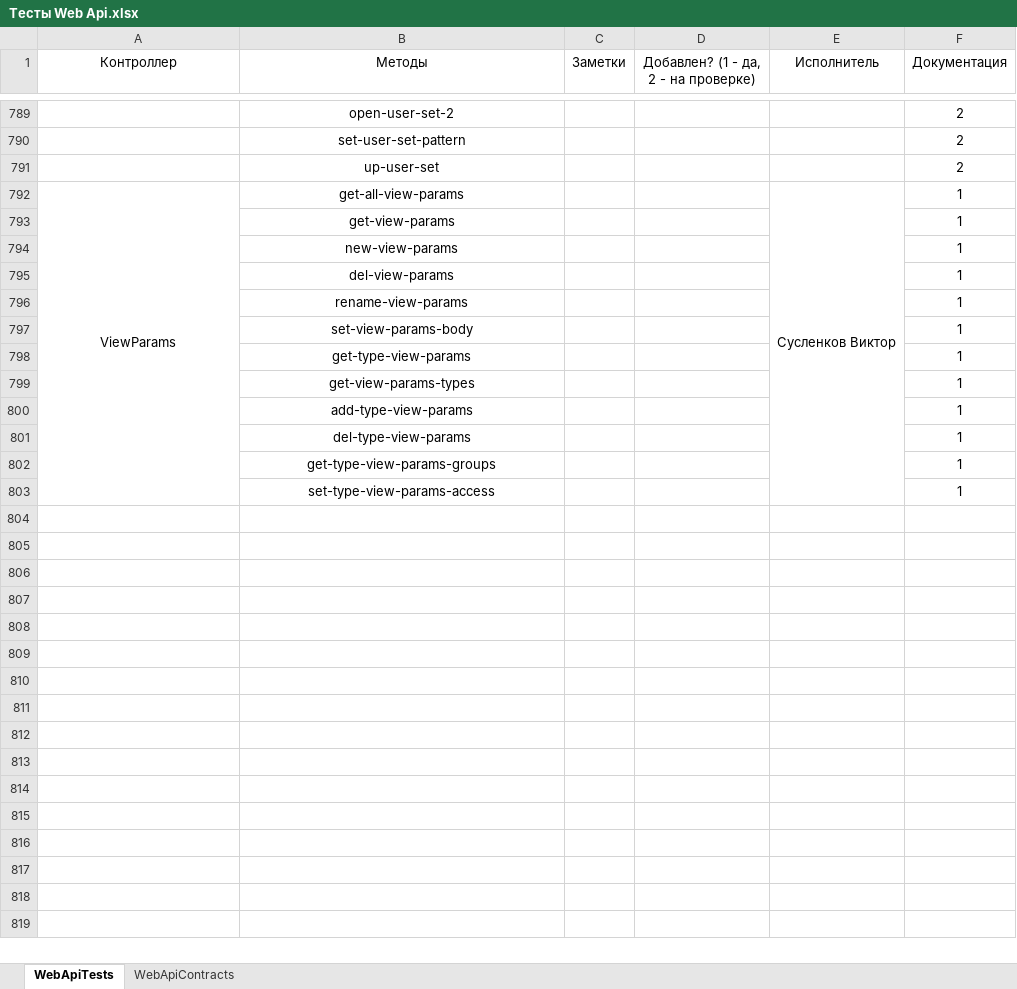
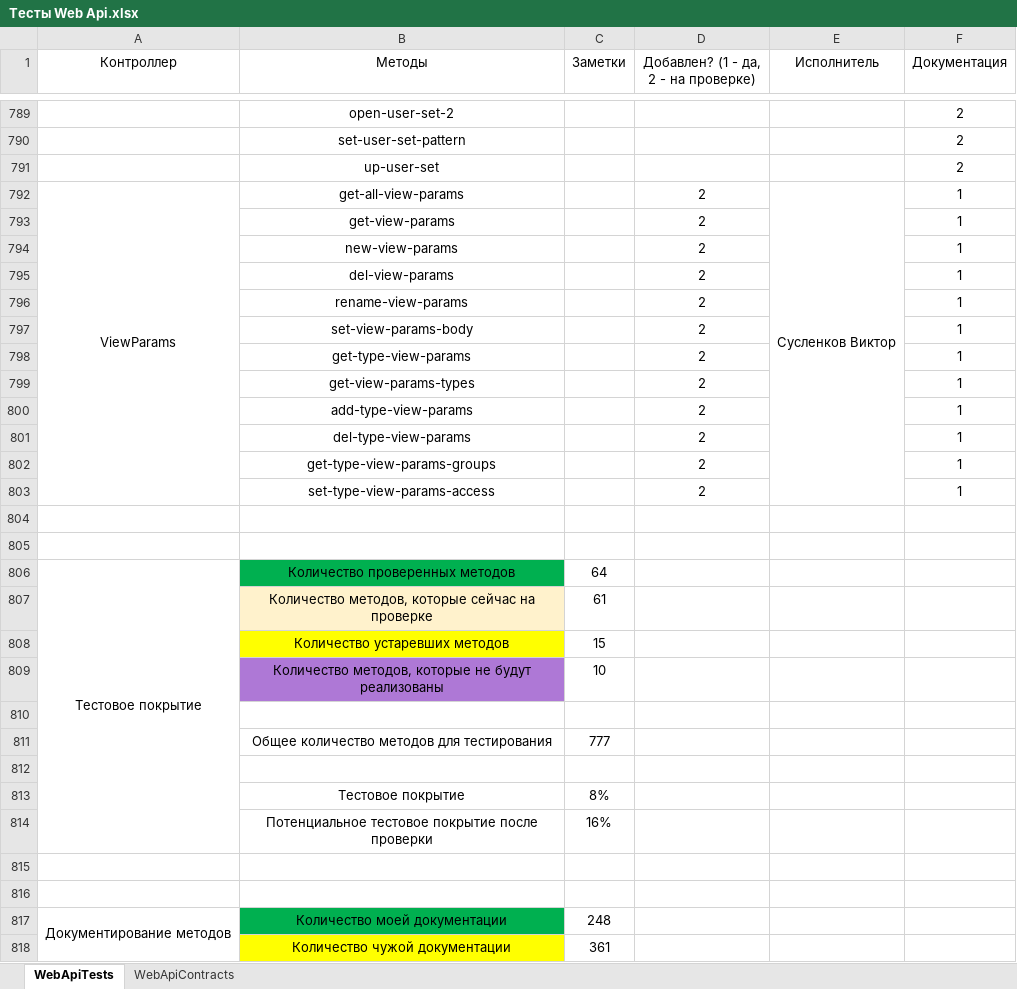
Before and after one commit to ZhukovIt/Ascon_Documents, an Excel workbook: Тесты Web Api.xlsx, sheet WebApiTests, drawn as a sheet; only a part is shown, gaps mark what is left out; values as stored, in another font and other column widths than the file's, no borders; conditional formats not drawn; the diff covers the shown part only; the diff names each change by its address in the sheet, - before the commit and + after, or states it on an @@ line.

Commit message:
+Изменения

```diff
--- a/Тесты Web Api.xlsx (sheet WebApiTests)
+++ b/Тесты Web Api.xlsx (sheet WebApiTests)
-D792:D803: (empty)
+D792:D803: 2
+row 804: (empty)
+row 805: (empty)
+row 806: Тестовое покрытие | Количество проверенных методов | 64
+row 807:  | Количество методов, которые сейчас на проверке | 61
+row 808:  | Количество устаревших методов | 15
+row 809:  | Количество методов, которые не будут реализованы | 10
+row 810: (empty)
+row 811:  | Общее количество методов для тестирования | 777
+row 812: (empty)
+row 813:  | Тестовое покрытие | 8%
+row 814:  | Потенциальное тестовое покрытие после проверки | 16%
+row 815: (empty)
+row 816: (empty)
+row 817: Документирование методов | Количество моей документации | 248
+row 818:  | Количество чужой документации | 361
```
Also changed, not shown: 6 added rows, 71 edited cells and cell formats elsewhere in this sheet.
